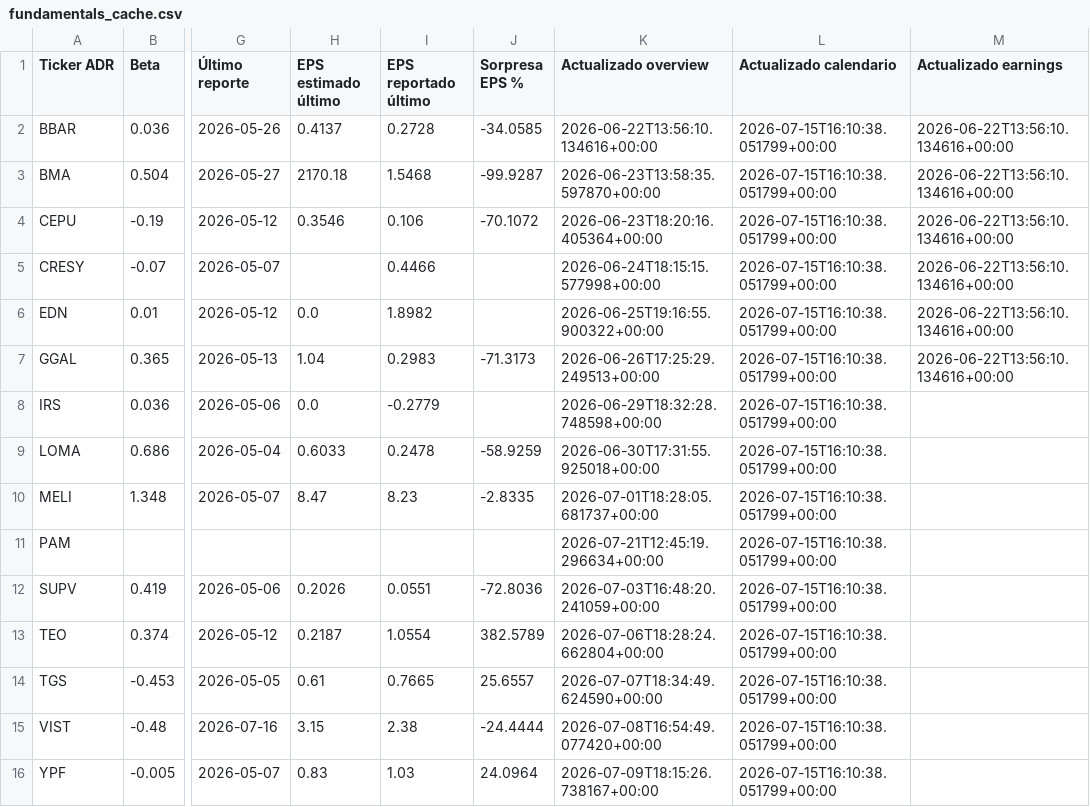
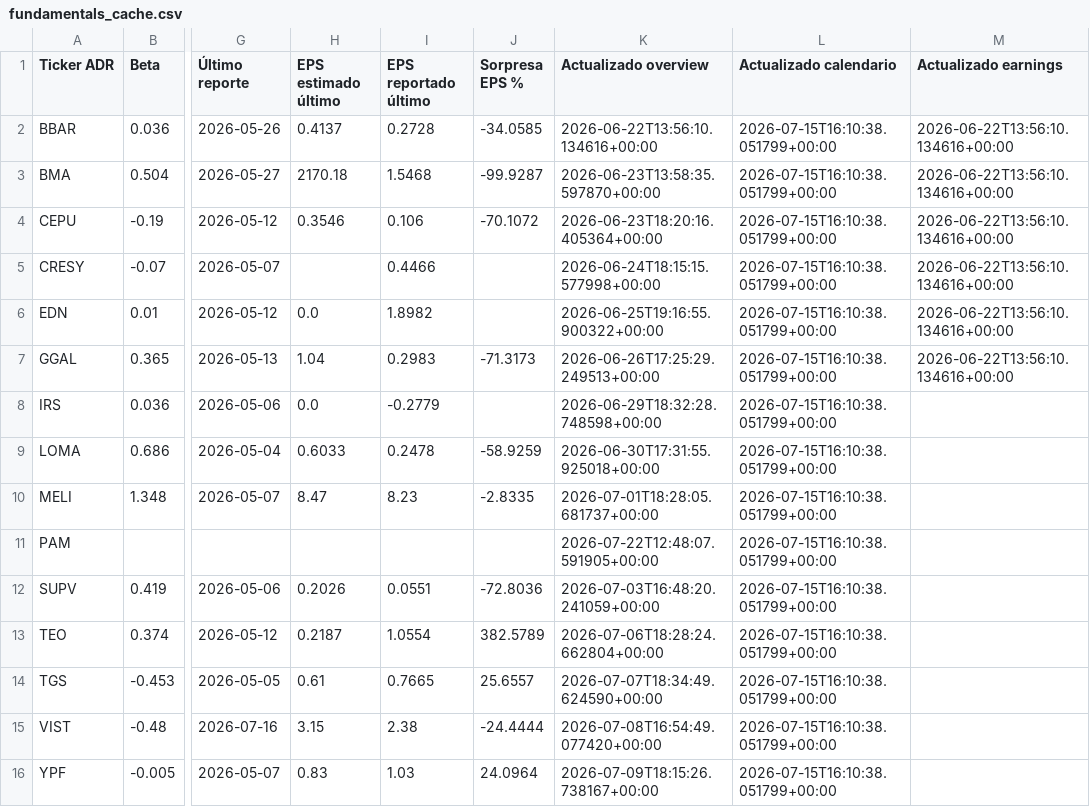
Before and after one commit to bautista-miguel/Tablero-ADR-Argentinos, a CSV file: fundamentals_cache.csv, drawn as a sheet; only a part is shown, gaps mark what is left out; the diff names each change by its address in the sheet, - before the commit and + after, or states it on an @@ line.

```diff
--- a/fundamentals_cache.csv
+++ b/fundamentals_cache.csv
-K11 (Actualizado overview): 2026-07-21T12:45:19.296634+00:00
+K11 (Actualizado overview): 2026-07-22T12:48:07.591905+00:00
```
Also changed, not shown: 1 other file.
